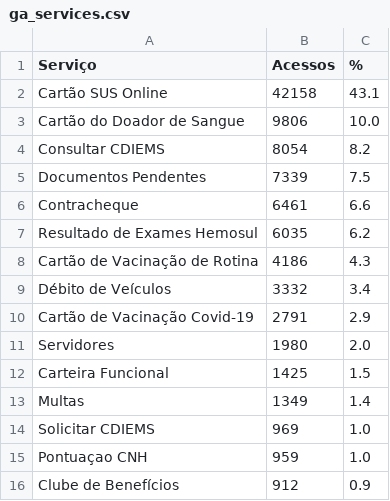
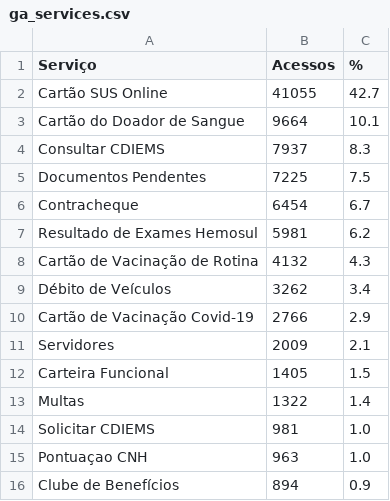
Before and after one commit to fabioramos-02/matomo, a CSV file: matomo-analytics-dashboard/exports/ga_services.csv, drawn as a sheet.

```diff
--- a/matomo-analytics-dashboard/exports/ga_services.csv
+++ b/matomo-analytics-dashboard/exports/ga_services.csv
@@ -1,16 +1,16 @@
 Serviço;Acessos;%
-Cartão SUS Online;42158;43.1
-Cartão do Doador de Sangue;9806;10.0
-Consultar CDIEMS;8054;8.2
-Documentos Pendentes;7339;7.5
-Contracheque;6461;6.6
-Resultado de Exames Hemosul;6035;6.2
-Cartão de Vacinação de Rotina;4186;4.3
-Débito de Veículos;3332;3.4
-Cartão de Vacinação Covid-19;2791;2.9
-Servidores;1980;2.0
-Carteira Funcional;1425;1.5
-Multas;1349;1.4
-Solicitar CDIEMS;969;1.0
-Pontuaçao CNH;959;1.0
-Clube de Benefícios;912;0.9
+Cartão SUS Online;41055;42.7
+Cartão do Doador de Sangue;9664;10.1
+Consultar CDIEMS;7937;8.3
+Documentos Pendentes;7225;7.5
+Contracheque;6454;6.7
+Resultado de Exames Hemosul;5981;6.2
+Cartão de Vacinação de Rotina;4132;4.3
+Débito de Veículos;3262;3.4
+Cartão de Vacinação Covid-19;2766;2.9
+Servidores;2009;2.1
+Carteira Funcional;1405;1.5
+Multas;1322;1.4
+Solicitar CDIEMS;981;1.0
+Pontuaçao CNH;963;1.0
+Clube de Benefícios;894;0.9
```
Also changed, not shown: matomo-analytics-dashboard/exports/ga_cities.csv, matomo-analytics-dashboard/exports/ga_funnel.csv, 4 other files.
